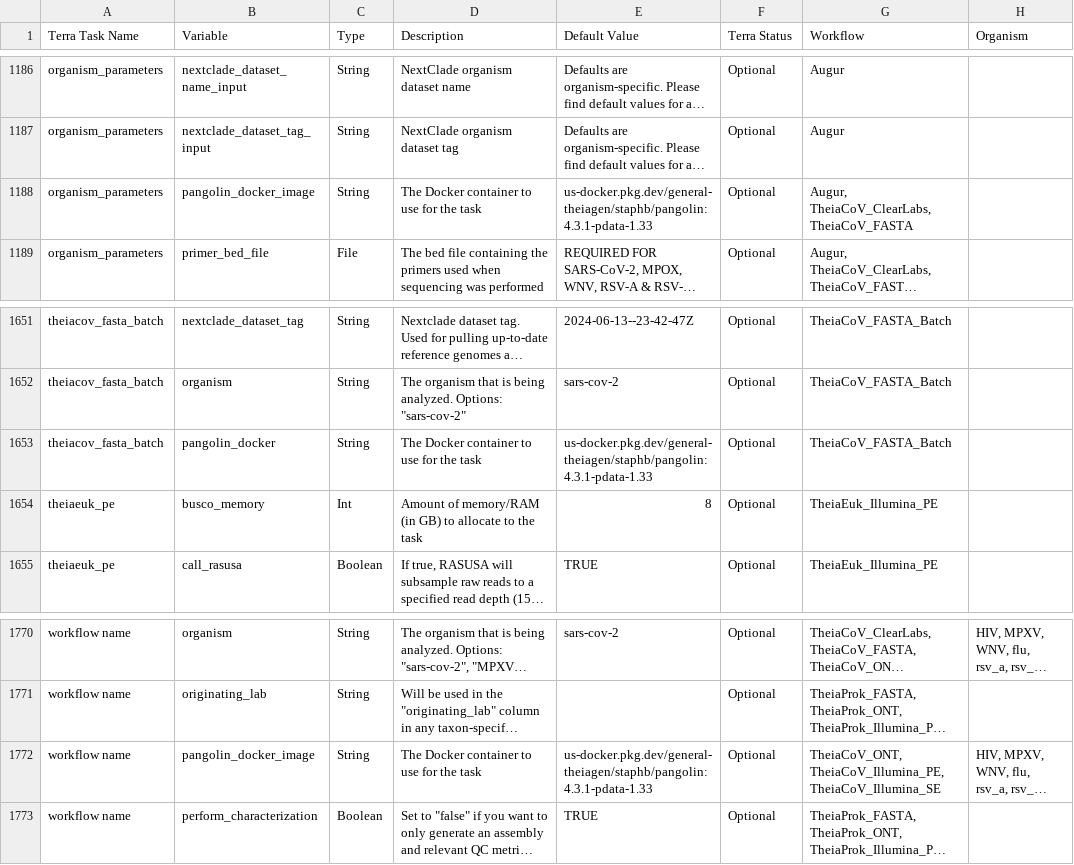
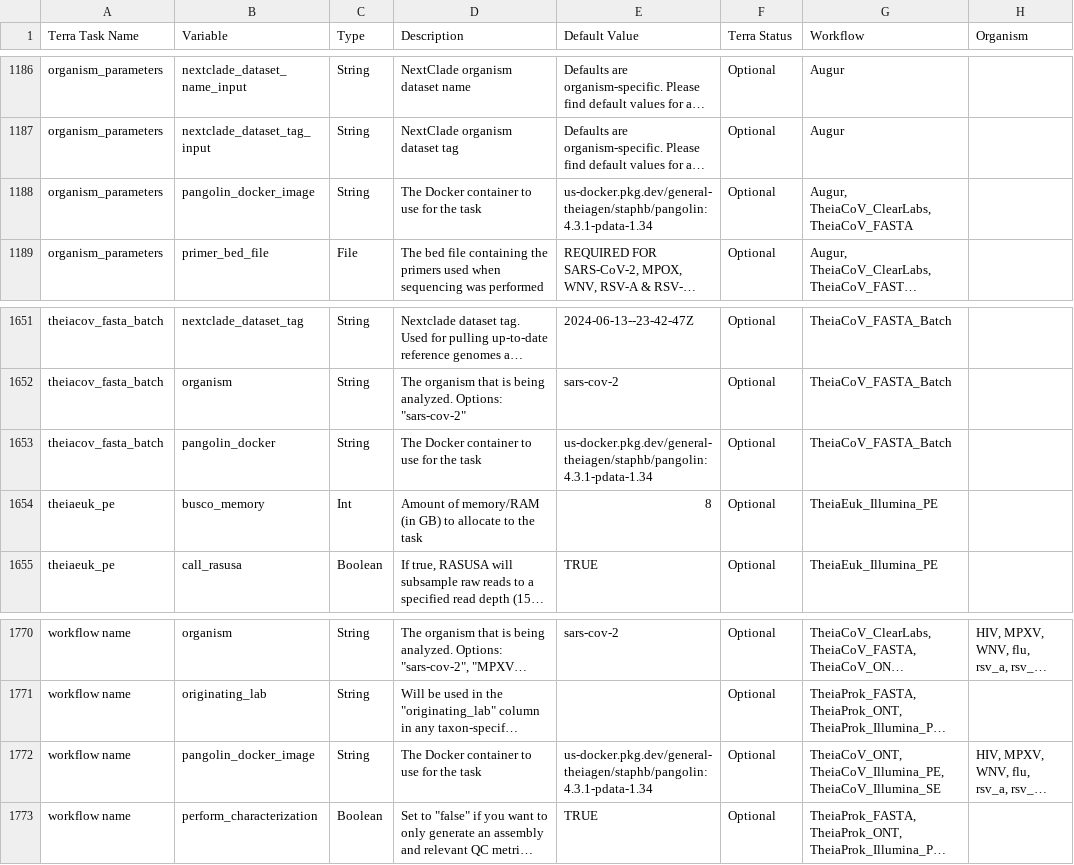
Before and after one commit to theiagen/public_health_bioinformatics, a TSV file: docs/assets/tables/all_inputs.tsv, drawn as a sheet; only a part is shown, gaps mark what is left out; long unchanged cells end in …; the diff names each change by its address in the sheet, - before the commit and + after, or states it on an @@ line.

Commit message:
update pangolin docker

```diff
--- a/docs/assets/tables/all_inputs.tsv
+++ b/docs/assets/tables/all_inputs.tsv
-E1188 (Default Value): us-docker.pkg.dev/general-theiagen/staphb/pangolin:4.3.1-pdata-1.33
+E1188 (Default Value): us-docker.pkg.dev/general-theiagen/staphb/pangolin:4.3.1-pdata-1.34
-E1653 (Default Value): us-docker.pkg.dev/general-theiagen/staphb/pangolin:4.3.1-pdata-1.33
+E1653 (Default Value): us-docker.pkg.dev/general-theiagen/staphb/pangolin:4.3.1-pdata-1.34
-E1772 (Default Value): us-docker.pkg.dev/general-theiagen/staphb/pangolin:4.3.1-pdata-1.33
+E1772 (Default Value): us-docker.pkg.dev/general-theiagen/staphb/pangolin:4.3.1-pdata-1.34
```
Also changed, not shown: 2 other files.
